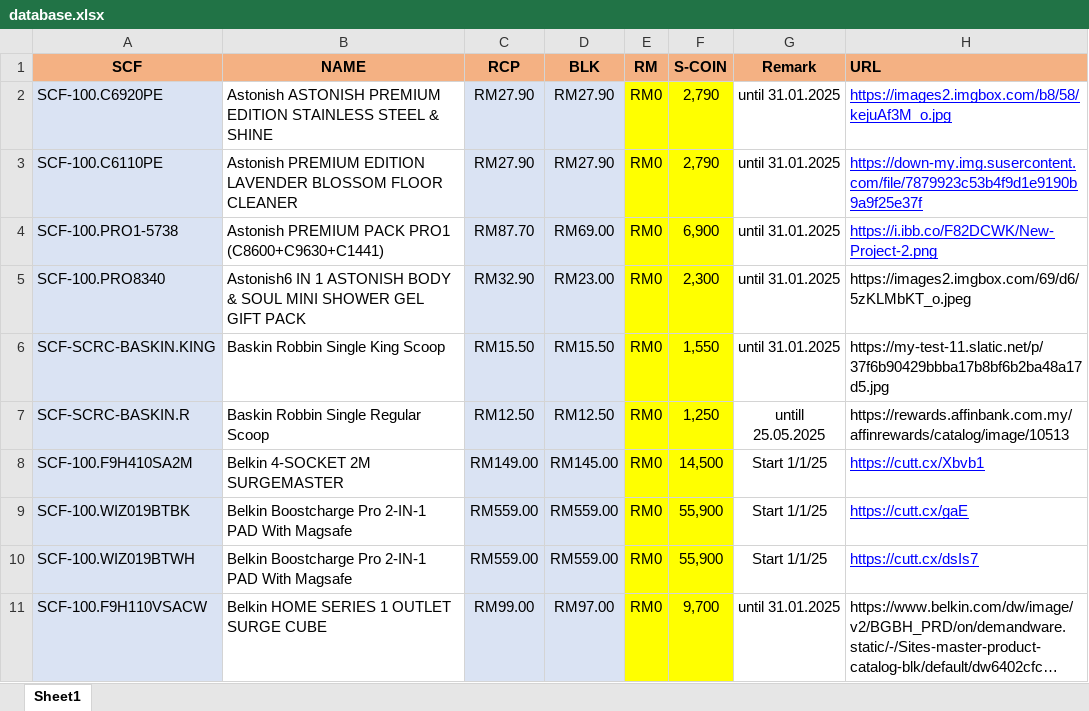
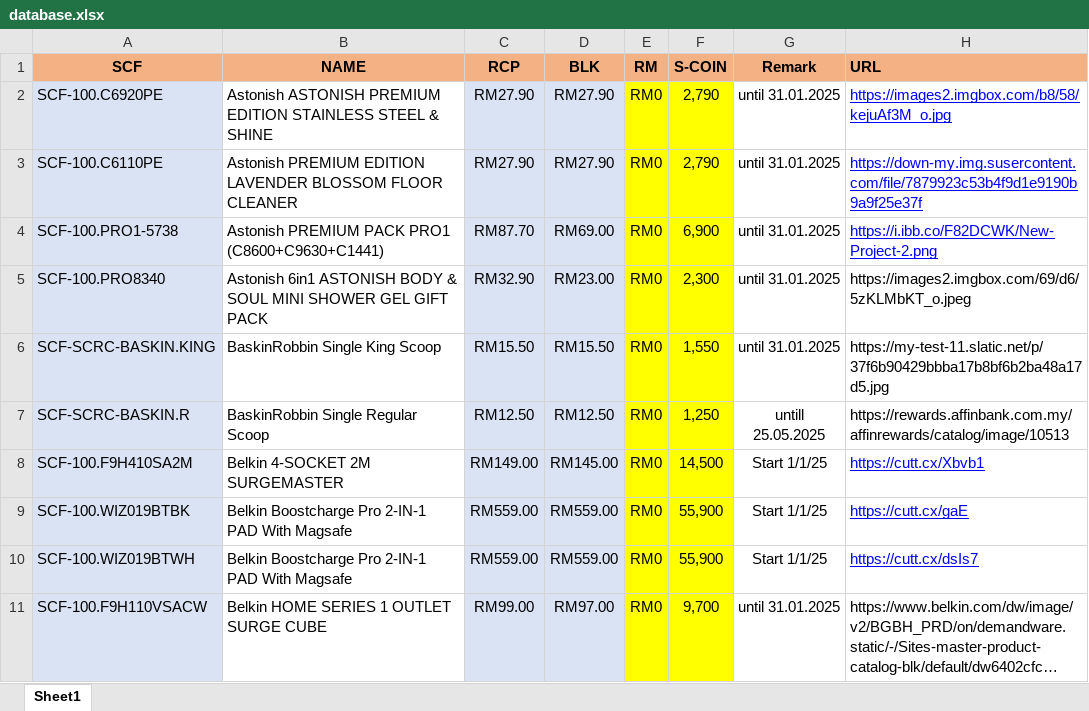
Before and after one commit to senhengtemerloh/rewards, an Excel workbook: database.xlsx, sheet Sheet1, drawn as a sheet; only a part is shown; long unchanged cells end in …; values as stored, in another font and other column widths than the file's, no borders; the diff covers the shown part only; the diff names each change by its address in the sheet, - before the commit and + after, or states it on an @@ line.

```diff
--- a/database.xlsx (sheet Sheet1)
+++ b/database.xlsx (sheet Sheet1)
-B5 (NAME): Astonish6 IN 1 ASTONISH BODY…
+B5 (NAME): Astonish 6in1 ASTONISH BODY…
-B6 (NAME): Baskin Robbin Single King Scoop
+B6 (NAME): BaskinRobbin Single King Scoop
-B7 (NAME): Baskin Robbin Single Regular Scoop
+B7 (NAME): BaskinRobbin Single Regular Scoop
```
Also changed, not shown: 18 edited cells elsewhere in this sheet.
